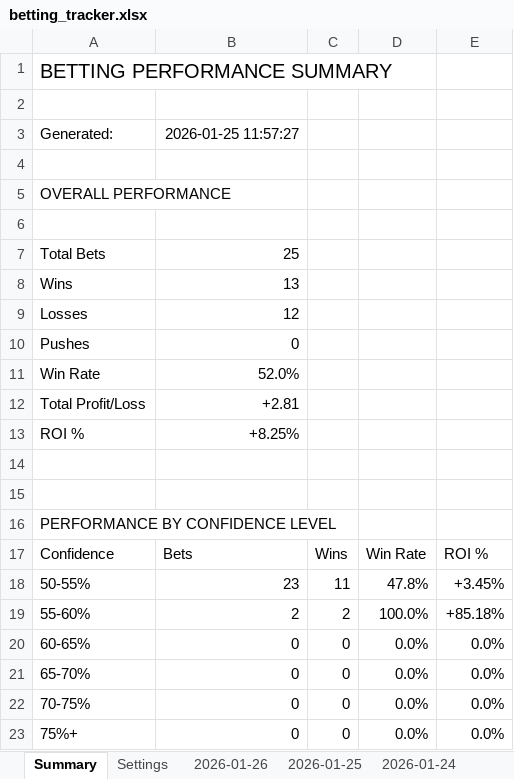
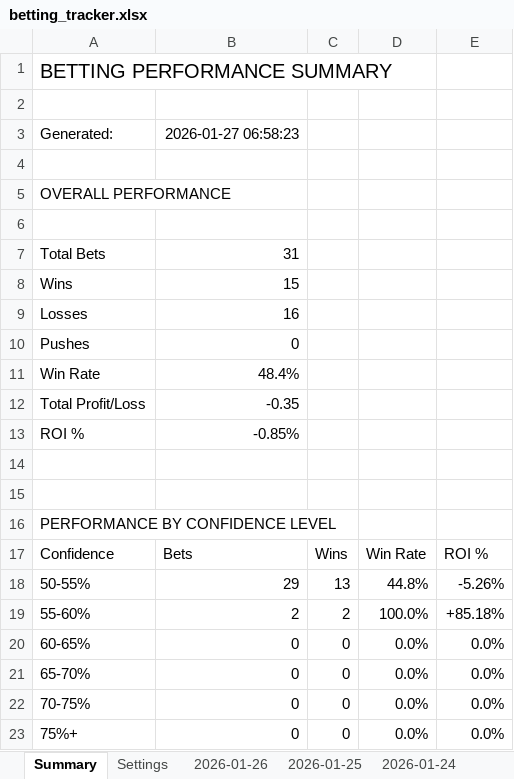
Before and after one commit to jjakemoss/saves-model-v3, an Excel workbook: betting_tracker.xlsx, sheet Summary, drawn as a sheet; values as stored, in another font and other column widths than the file's, no borders; the diff names each change by its address in the sheet, - before the commit and + after, or states it on an @@ line.

```diff
--- a/betting_tracker.xlsx (sheet Summary)
+++ b/betting_tracker.xlsx (sheet Summary)
-B3: 2026-01-25 11:57:27
+B3: 2026-01-27 06:58:23
-B7: 25
+B7: 31
-B8: 13
+B8: 15
-B9: 12
+B9: 16
-B11: 52.0%
+B11: 48.4%
-B12: +2.81
+B12: -0.35
-B13: +8.25%
+B13: -0.85%
-B18: 23
+B18: 29
-C18: 11
+C18: 13
-D18: 47.8%
+D18: 44.8%
-E18: +3.45%
+E18: -5.26%
```
Also changed, not shown: sheet 2026-01-26.
